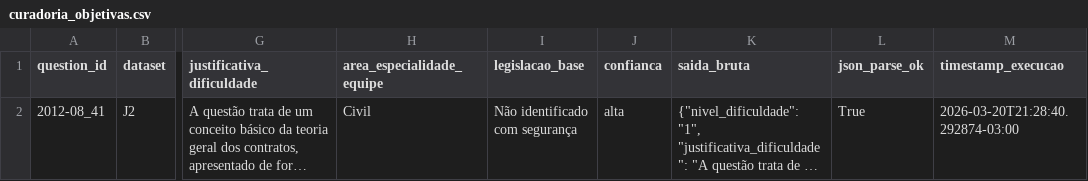
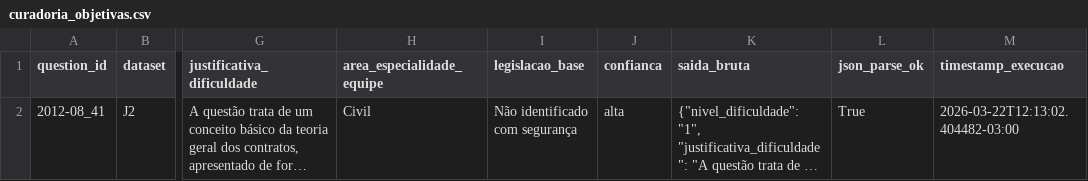
Before and after one commit to diegofnf/Topicos_Avancados_2026-1_Equipe_JUD_4_atividade1, a CSV file: diego_bispo/saida/curadoria_objetivas.csv, drawn as a sheet; only a part is shown, gaps mark what is left out; long unchanged cells end in …; the diff names each change by its address in the sheet, - before the commit and + after, or states it on an @@ line.

```diff
--- a/diego_bispo/saida/curadoria_objetivas.csv
+++ b/diego_bispo/saida/curadoria_objetivas.csv
-M2 (timestamp_execucao): 2026-03-20T21:28:40.292874-03:00
+M2 (timestamp_execucao): 2026-03-22T12:13:02.404482-03:00
```
Also changed, not shown: diego_bispo/saida/curadoria_discursivas.csv, diego_bispo/saida/respostas_objetivas.csv, 9 other files.
